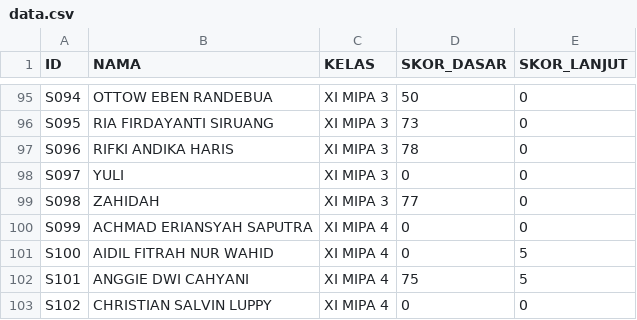
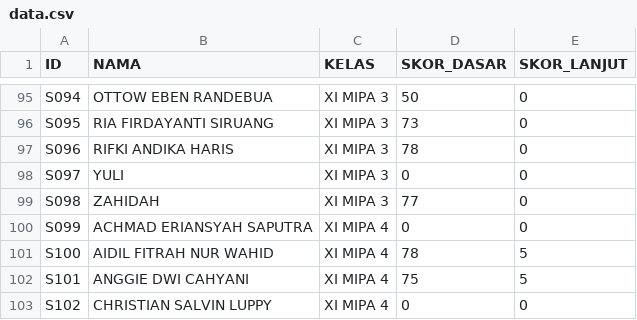
Before and after one commit to infi23/webintraktif1, a CSV file: data.csv, drawn as a sheet; only a part is shown, gaps mark what is left out.

Commit message:
rt18

```diff
--- a/data.csv
+++ b/data.csv
@@ -100,3 +100,3 @@ S098,ZAHIDAH,XI MIPA 3,77,0
 S099,ACHMAD ERIANSYAH SAPUTRA,XI MIPA 4,0,0
-S100,AIDIL FITRAH NUR WAHID,XI MIPA 4,0,5
+S100,AIDIL FITRAH NUR WAHID,XI MIPA 4,78,5
 S101,ANGGIE DWI CAHYANI,XI MIPA 4,75,5
```
